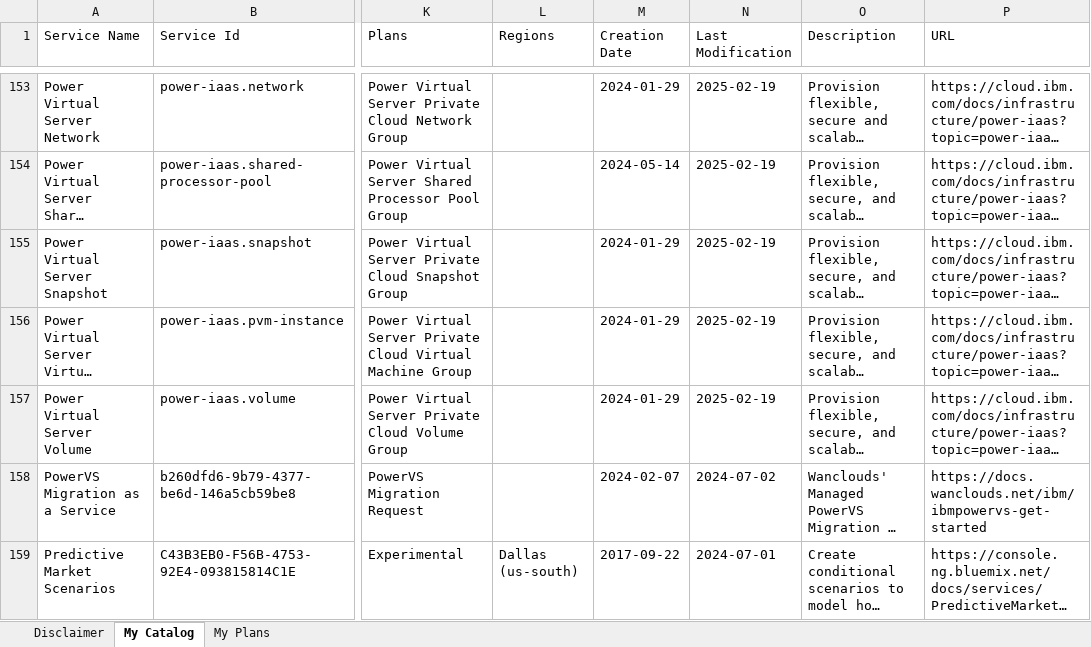
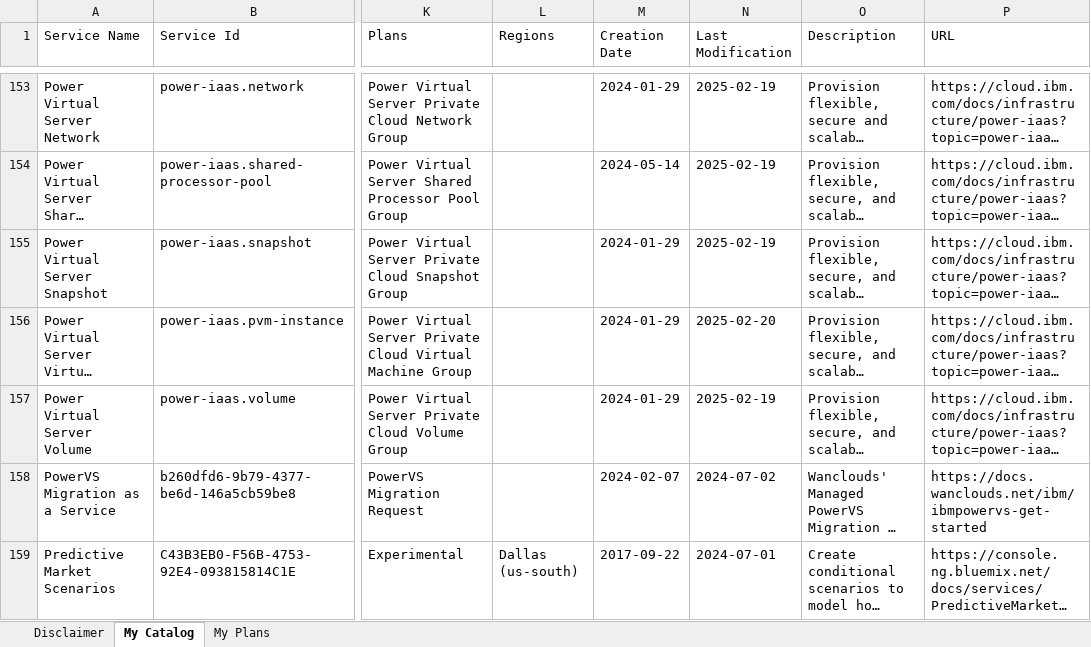
Before and after one commit to l2fprod/mycatalog, an Excel workbook: docs/generated/mycatalog.xlsx, sheet My Catalog, drawn as a sheet; only a part is shown, gaps mark what is left out; long unchanged cells end in …; values as stored, in another font and other column widths than the file's, no borders; the diff names each change by its address in the sheet, - before the commit and + after, or states it on an @@ line.

```diff
--- a/docs/generated/mycatalog.xlsx (sheet My Catalog)
+++ b/docs/generated/mycatalog.xlsx (sheet My Catalog)
-N156 (Last Modification): 2025-02-19
+N156 (Last Modification): 2025-02-20
```
Also changed, not shown: 7 other files.
